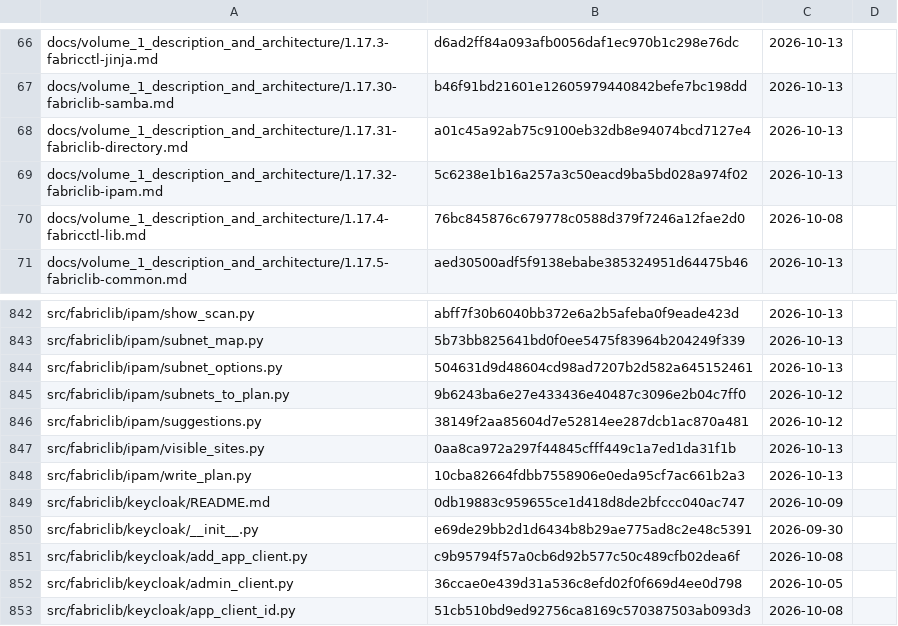
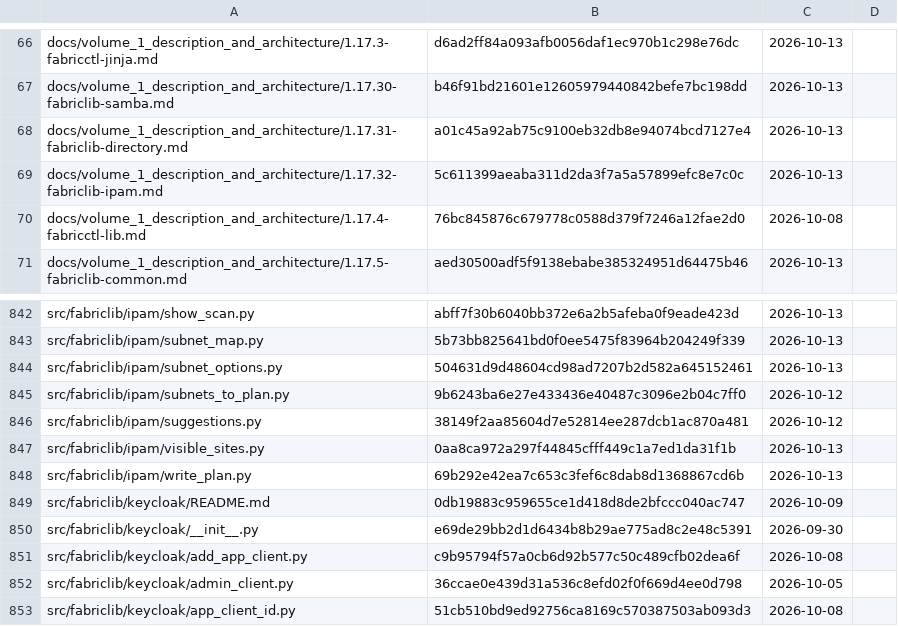
Before and after one commit to archdukejim/fabric-ctl, a TSV file: docs/volume_2_engineering_decisions/assets/review-ledger.tsv, drawn as a sheet; only a part is shown, gaps mark what is left out.

```diff
--- a/docs/volume_2_engineering_decisions/assets/review-ledger.tsv
+++ b/docs/volume_2_engineering_decisions/assets/review-ledger.tsv
@@ -68,3 +68,3 @@ docs/volume_1_description_and_architecture/1.17.30-fabriclib-samba.md	b46f91bd21
 docs/volume_1_description_and_architecture/1.17.31-fabriclib-directory.md	a01c45a92ab75c9100eb32db8e94074bcd7127e4	2026-10-13	
-docs/volume_1_description_and_architecture/1.17.32-fabriclib-ipam.md	5c6238e1b16a257a3c50eacd9ba5bd028a974f02	2026-10-13	
+docs/volume_1_description_and_architecture/1.17.32-fabriclib-ipam.md	5c611399aeaba311d2da3f7a5a57899efc8e7c0c	2026-10-13	
 docs/volume_1_description_and_architecture/1.17.4-fabricctl-lib.md	76bc845876c679778c0588d379f7246a12fae2d0	2026-10-08	
@@ -847,3 +847,3 @@ src/fabriclib/ipam/suggestions.py	38149f2aa85604d7e52814ee287dcb1ac870a481	2026-
 src/fabriclib/ipam/visible_sites.py	0aa8ca972a297f44845cfff449c1a7ed1da31f1b	2026-10-13	
-src/fabriclib/ipam/write_plan.py	10cba82664fdbb7558906e0eda95cf7ac661b2a3	2026-10-13	
+src/fabriclib/ipam/write_plan.py	69b292e42ea7c653c3fef6c8dab8d1368867cd6b	2026-10-13	
 src/fabriclib/keycloak/README.md	0db19883c959655ce1d418d8de2bfccc040ac747	2026-10-09	
```
Also changed, not shown: 2 other files.
